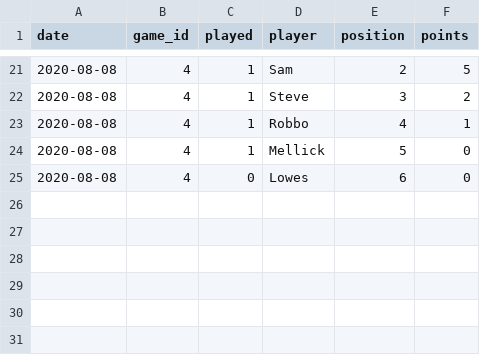
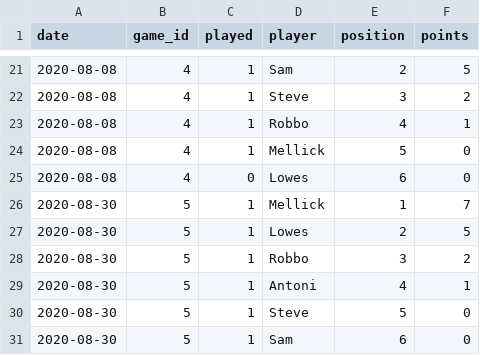
Before and after one commit to skarmaniolos/statistics, a CSV file: code/poker/dataset.csv, drawn as a sheet; only a part is shown, gaps mark what is left out.

Commit message:
added player histograms

```diff
--- a/code/poker/dataset.csv
+++ b/code/poker/dataset.csv
@@ -25 +25,7 @@
 2020-08-08,4,0,Lowes,6,0
+2020-08-30,5,1,Mellick,1,7
+2020-08-30,5,1,Lowes,2,5
+2020-08-30,5,1,Robbo,3,2
+2020-08-30,5,1,Antoni,4,1
+2020-08-30,5,1,Steve,5,0
+2020-08-30,5,1,Sam,6,0
```
Also changed, not shown: 10 other files.
